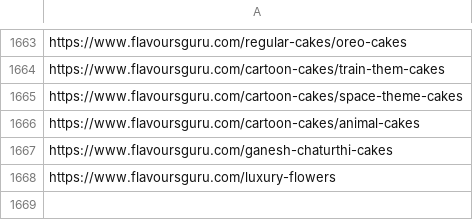
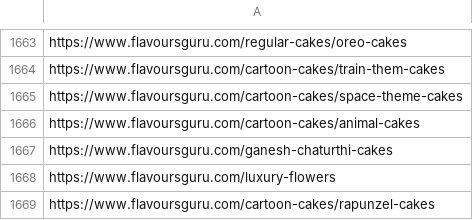
Before and after one commit to nancy-isearch/flavours_guru, a CSV file: system/data/sitemap-categories.csv, drawn as a sheet; only a part is shown, gaps mark what is left out.

```diff
--- a/system/data/sitemap-categories.csv
+++ b/system/data/sitemap-categories.csv
@@ -1668 +1668,2 @@ https://www.flavoursguru.com/ganesh-chaturthi-cakes
 https://www.flavoursguru.com/luxury-flowers
+https://www.flavoursguru.com/cartoon-cakes/rapunzel-cakes
```
Also changed, not shown: system/data/addons.csv, system/data/category_menu.csv, 14 other files.
